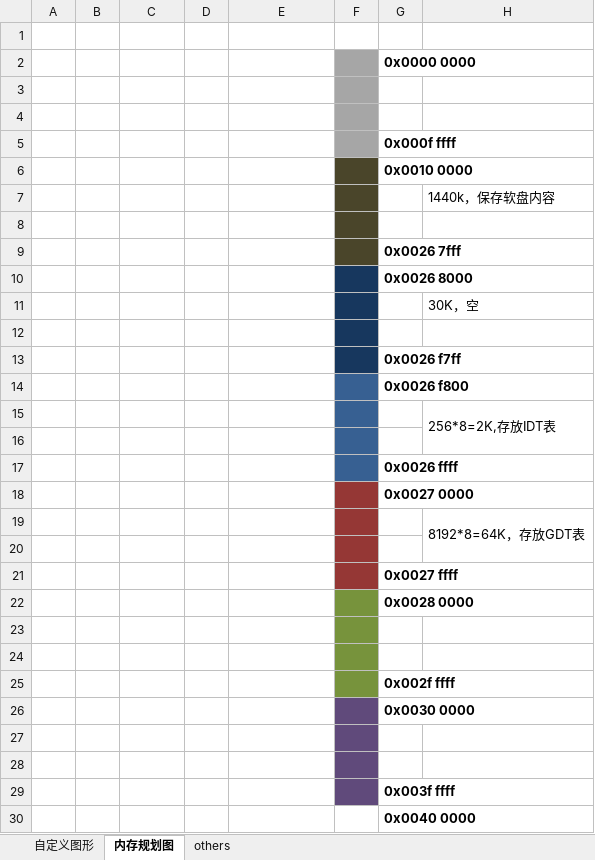
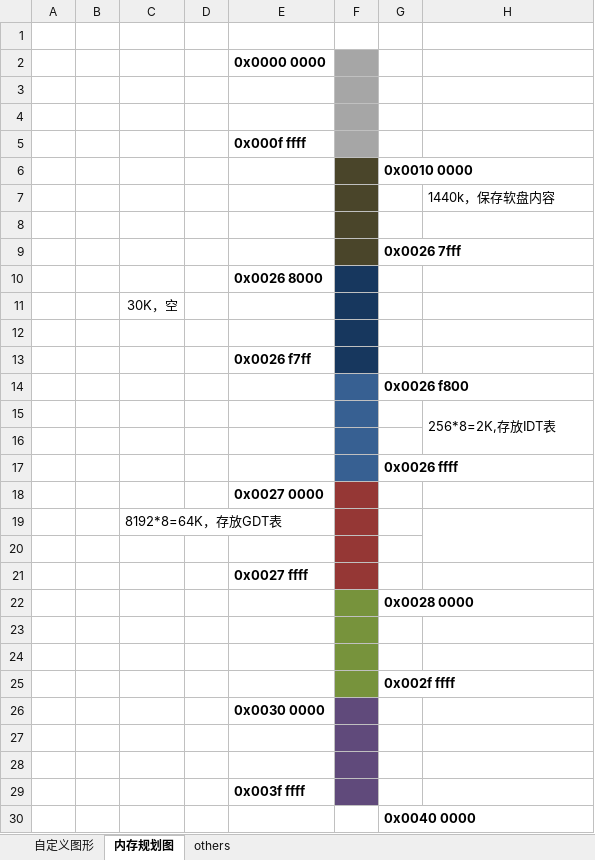
Before and after one commit to aaronmaomao/mwos, an Excel workbook: 001-data/related.xlsx, sheet 内存规划图, drawn as a sheet; values as stored, in another font and other column widths than the file's, no borders; removed rows and columns are numbered as before the commit, all else as after; the diff names each change by its address in the sheet, - before the commit and + after, or states it on an @@ line.

```diff
--- a/001-data/related.xlsx (sheet 内存规划图)
+++ b/001-data/related.xlsx (sheet 内存规划图)
-row 2:  |  |  |  |  |  | 0x0000 0000
+row 2:  |  |  |  | 0x0000 0000
-row 5:  |  |  |  |  |  | 0x000f ffff
+row 5:  |  |  |  | 0x000f ffff
-row 10:  |  |  |  |  |  | 0x0026 8000
-row 11:  |  |  |  |  |  |  | 30K，空
+row 10:  |  |  |  | 0x0026 8000
+row 11:  |  | 30K，空
-row 13:  |  |  |  |  |  | 0x0026 f7ff
+row 13:  |  |  |  | 0x0026 f7ff
-row 18:  |  |  |  |  |  | 0x0027 0000
-row 19:  |  |  |  |  |  |  | 8192*8=64K，存放GDT表
+row 18:  |  |  |  | 0x0027 0000
+row 19:  |  | 8192*8=64K，存放GDT表
-row 21:  |  |  |  |  |  | 0x0027 ffff
+row 21:  |  |  |  | 0x0027 ffff
-row 26:  |  |  |  |  |  | 0x0030 0000
+row 26:  |  |  |  | 0x0030 0000
-row 29:  |  |  |  |  |  | 0x003f ffff
+row 29:  |  |  |  | 0x003f ffff
```
Also changed, not shown: 4 other files.
